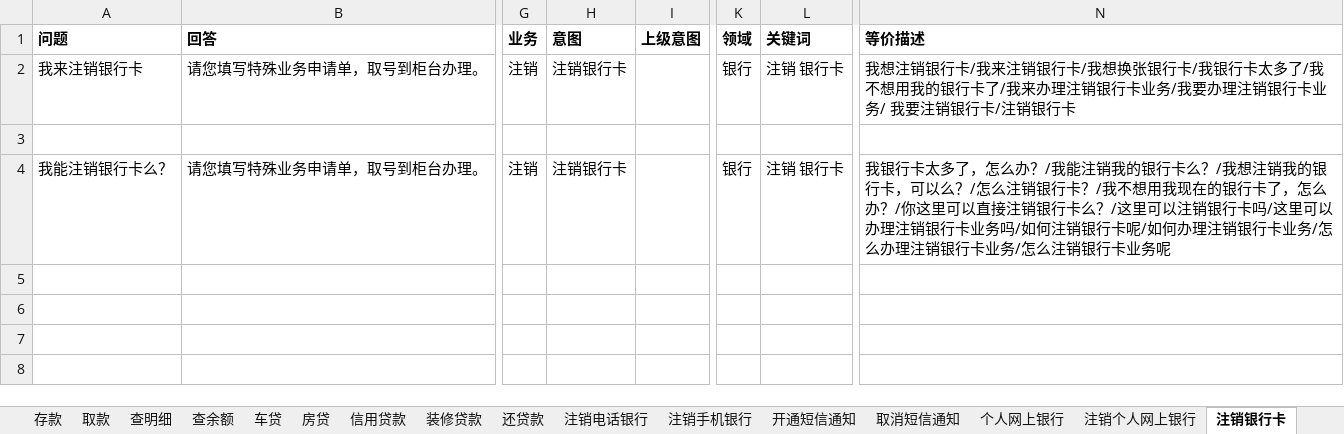
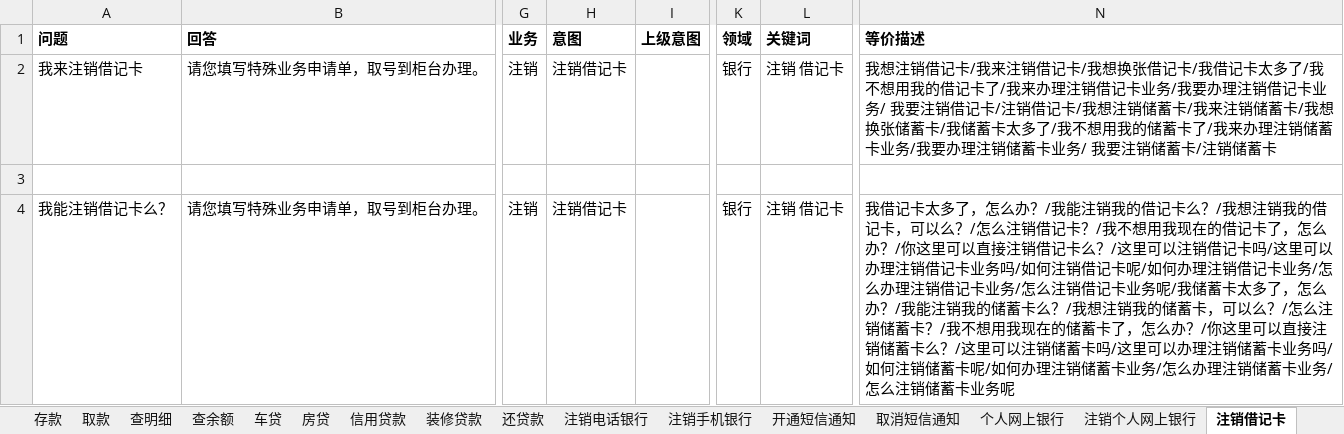
Before and after one commit to zhengxin2016/mongodb, an Excel workbook: data.xlsx, sheet 注销借记卡, drawn as a sheet; only a part is shown, gaps mark what is left out; values as stored, in another font and other column widths than the file's, no borders; the diff names each change by its address in the sheet, - before the commit and + after, or states it on an @@ line.

```diff
--- a/data.xlsx (sheet 注销借记卡)
+++ b/data.xlsx (sheet 注销借记卡)
-sheet tab: 注销银行卡
+sheet tab: 注销借记卡
-A2 (问题): 我来注销银行卡
+A2 (问题): 我来注销借记卡
-H2 (意图): 注销银行卡
+H2 (意图): 注销借记卡
-L2 (关键词): 注销 银行卡
+L2 (关键词): 注销 借记卡
-N2 (等价描述): 我想注销银行卡/我来注销银行卡/我想换张银行卡/我银行卡太多了/我不想用我的银行卡了/我来办理注销银行卡业务/我要办理注销银行卡业务/ 我要注销银行卡/注销银行卡
+N2 (等价描述): 我想注销借记卡/我来注销借记卡/我想换张借记卡/我借记卡太多了/我不想用我的借记卡了/我来办理注销借记卡业务/我要办理注销借记卡业务/ 我要注销借记卡/注销借记卡/我想注销储蓄卡/我来注销储蓄卡/我想换张储蓄卡/我储蓄卡太多了/我不想用我的储蓄卡了/我来办理注销储蓄卡业务/我要办理注销储蓄卡业务/ 我要注销储蓄卡/注销储蓄卡
-A4 (问题): 我能注销银行卡么？
+A4 (问题): 我能注销借记卡么？
-H4 (意图): 注销银行卡
+H4 (意图): 注销借记卡
-L4 (关键词): 注销 银行卡
+L4 (关键词): 注销 借记卡
-N4 (等价描述): 我银行卡太多了，怎么办？/我能注销我的银行卡么？/我想注销我的银行卡，可以么？/怎么注销银行卡？/我不想用我现在的银行卡了，怎么办？/你这里可以直接注销银行卡么？/这里可以注销银行卡吗/这里可以办理注销银行卡业务吗/如何注销银行卡呢/如何办理注销银行卡业务/怎么办理注销银行卡业务/怎么注销银行卡业务呢
+N4 (等价描述): 我借记卡太多了，怎么办？/我能注销我的借记卡么？/我想注销我的借记卡，可以么？/怎么注销借记卡？/我不想用我现在的借记卡了，怎么办？/你这里可以直接注销借记卡么？/这里可以注销借记卡吗/这里可以办理注销借记卡业务吗/如何注销借记卡呢/如何办理注销借记卡业务/怎么办理注销借记卡业务/怎么注销借记卡业务呢/我储蓄卡太多了，怎么办？/我能注销我的储蓄卡么？/我想注销我的储蓄卡，可以么？/怎么注销储蓄卡？/我不想用我现在的储蓄卡了，怎么办？/你这里可以直接注销储蓄卡么？/这里可以注销储蓄卡吗/这里可以办理注销储蓄卡业务吗/如何注销储蓄卡呢/如何办理注销储蓄卡业务/怎么办理注销储蓄卡业务/怎么注销储蓄卡业务呢
```
Also changed, not shown: sheet 注销, sheet 转账汇款, sheet 开通短信通知, sheet 取消短信通知, sheet 开户, sheet 个人网上银行, 2 more sheets, other sheet tabs, 3 other files.
